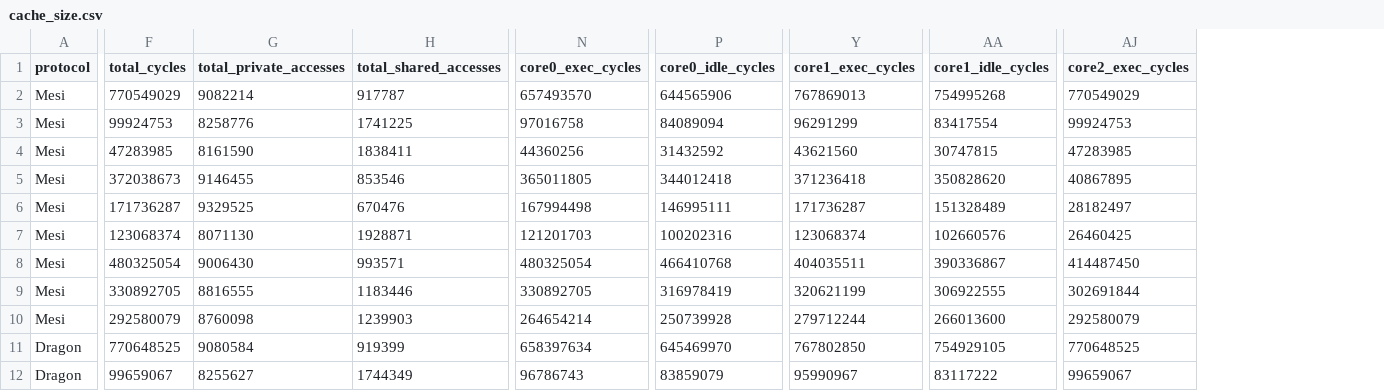
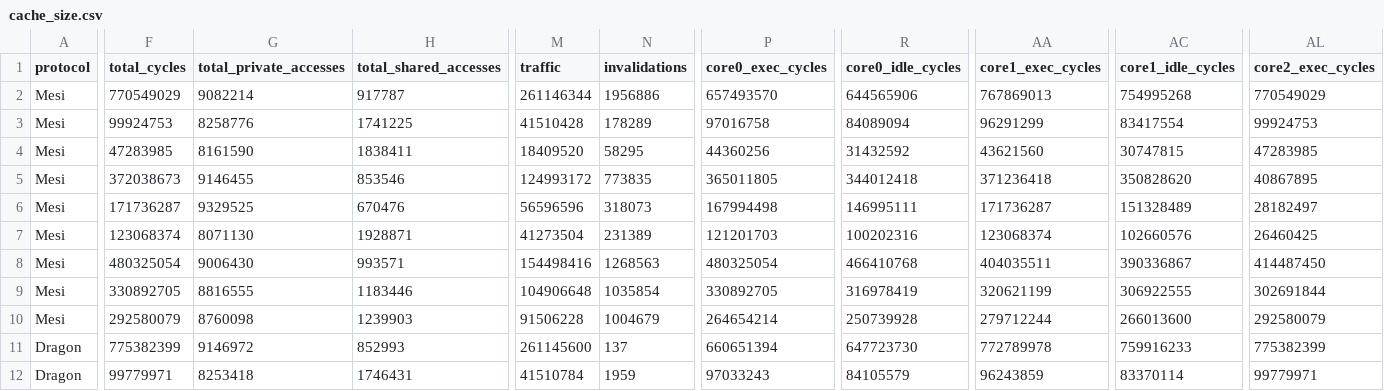
Before and after one commit to Lukasdoe/CacheCoherence, a CSV file: data/cache_size.csv, drawn as a sheet; only a part is shown, gaps mark what is left out; addresses are those after the commit; the diff covers the shown part only; the diff names each change by its address in the sheet, - before the commit and + after, or states it on an @@ line.

```diff
--- a/data/cache_size.csv
+++ b/data/cache_size.csv
+column M (traffic), rows 2-12: 261146344 | 41510428 | 18409520 | 124993172 | 56596596 | 41273504 | 154498416 | 104906648 | 91506228 | 261145600 | 41510784
+column N (invalidations), rows 2-12: 1956886 | 178289 | 58295 | 773835 | 318073 | 231389 | 1268563 | 1035854 | 1004679 | 137 | 1959
-F11 (total_cycles): 770648525
+F11 (total_cycles): 775382399
-G11 (total_private_accesses): 9080584
+G11 (total_private_accesses): 9146972
-H11 (total_shared_accesses): 919399
+H11 (total_shared_accesses): 852993
-P11 (core0_exec_cycles): 658397634
+P11 (core0_exec_cycles): 660651394
-R11 (core0_idle_cycles): 645469970
+R11 (core0_idle_cycles): 647723730
-AA11 (core1_exec_cycles): 767802850
+AA11 (core1_exec_cycles): 772789978
-AC11 (core1_idle_cycles): 754929105
+AC11 (core1_idle_cycles): 759916233
-AL11 (core2_exec_cycles): 770648525
+AL11 (core2_exec_cycles): 775382399
-F12 (total_cycles): 99659067
+F12 (total_cycles): 99779971
-G12 (total_private_accesses): 8255627
+G12 (total_private_accesses): 8253418
-H12 (total_shared_accesses): 1744349
+H12 (total_shared_accesses): 1746431
-P12 (core0_exec_cycles): 96786743
+P12 (core0_exec_cycles): 97033243
-R12 (core0_idle_cycles): 83859079
+R12 (core0_idle_cycles): 84105579
-AA12 (core1_exec_cycles): 95990967
+AA12 (core1_exec_cycles): 96243859
-AC12 (core1_idle_cycles): 83117222
+AC12 (core1_idle_cycles): 83370114
-AL12 (core2_exec_cycles): 99659067
+AL12 (core2_exec_cycles): 99779971
```
Also changed, not shown: 83 edited cells elsewhere in this file, data/associativity.csv, data/block_size.csv, 47 other files.
